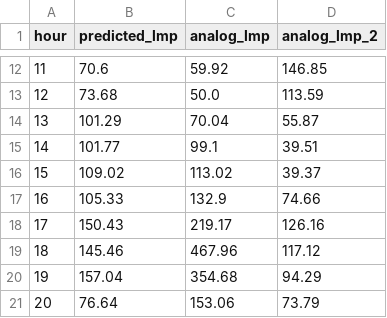
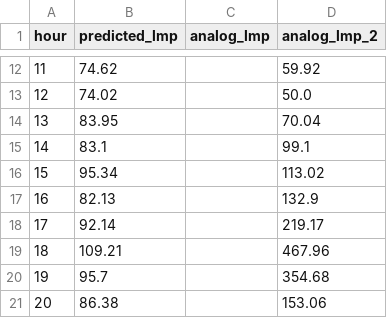
Before and after one commit to lulopdz/lrg-dashboard, a CSV file: data/rtm_forecast.csv, drawn as a sheet; only a part is shown, gaps mark what is left out; the diff covers the shown part only.

```diff
--- a/data/rtm_forecast.csv
+++ b/data/rtm_forecast.csv
@@ -12,10 +12,10 @@ hour,predicted_lmp,analog_lmp,analog_lmp_2
-11,70.6,59.92,146.85
-12,73.68,50.0,113.59
-13,101.29,70.04,55.87
-14,101.77,99.1,39.51
-15,109.02,113.02,39.37
-16,105.33,132.9,74.66
-17,150.43,219.17,126.16
-18,145.46,467.96,117.12
-19,157.04,354.68,94.29
-20,76.64,153.06,73.79
+11,74.62,,59.92
+12,74.02,,50.0
+13,83.95,,70.04
+14,83.1,,99.1
+15,95.34,,113.02
+16,82.13,,132.9
+17,92.14,,219.17
+18,109.21,,467.96
+19,95.7,,354.68
+20,86.38,,153.06
```
Also changed, not shown: 42 edited cells elsewhere in this file, data/dam_forecast.csv, data/spread_forecast.csv, 3 other files.
